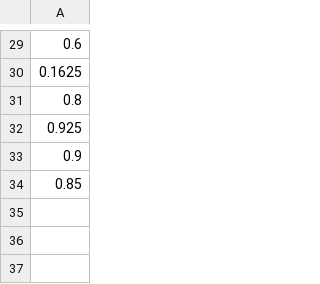
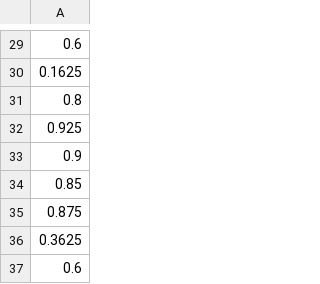
Before and after one commit to saplabyork/Courses, a CSV file: F2023_LING2200_MT_stats.csv, drawn as a sheet; only a part is shown, gaps mark what is left out; the diff names each change by its address in the sheet, - before the commit and + after, or states it on an @@ line.

Commit message:
updated stats MT

```diff
--- a/F2023_LING2200_MT_stats.csv
+++ b/F2023_LING2200_MT_stats.csv
+row 35: 0.875
+row 36: 0.3625
+row 37: 0.6
```
Also changed, not shown: docs/F2023_LING2200_MT_stats.csv, 1 other file.
